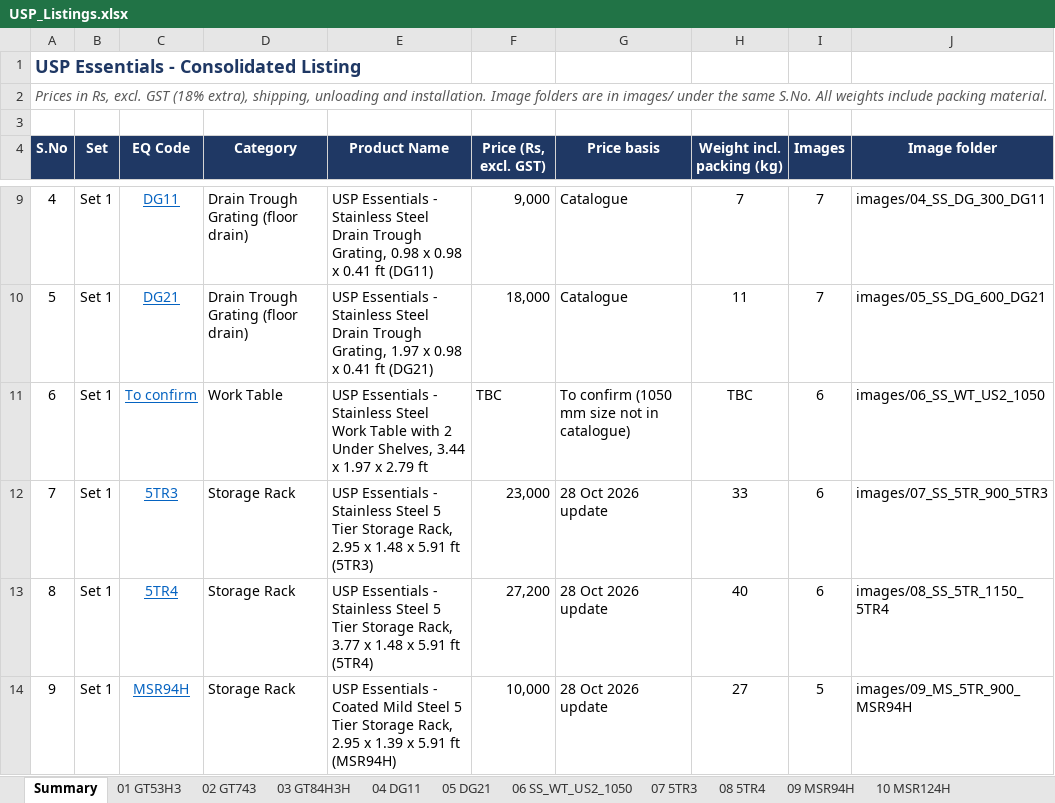
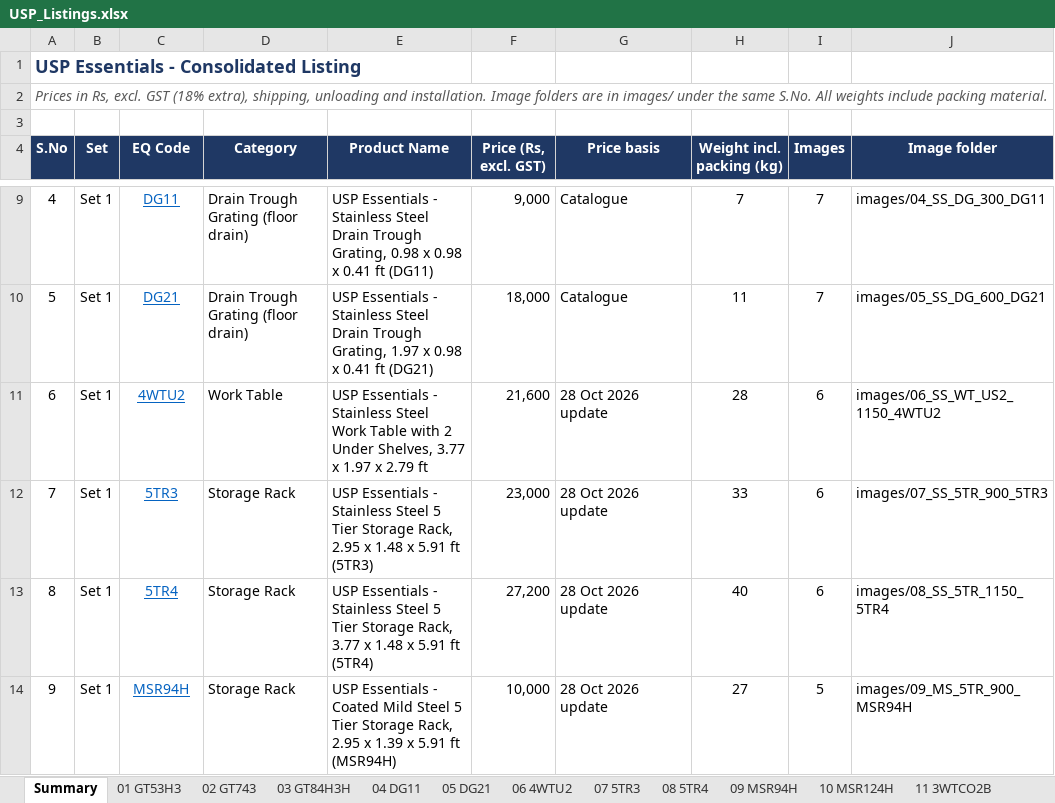
Before and after one commit to kitchenwhiz/hyperpure, an Excel workbook: listing/USP/USP_Listings.xlsx, sheet Summary, drawn as a sheet; only a part is shown, gaps mark what is left out; values as stored, in another font and other column widths than the file's, no borders; the diff names each change by its address in the sheet, - before the commit and + after, or states it on an @@ line.

```diff
--- a/listing/USP/USP_Listings.xlsx (sheet Summary)
+++ b/listing/USP/USP_Listings.xlsx (sheet Summary)
-sheet tab: 06 SS_WT_US2_1050
+sheet tab: 06 4WTU2
-C11 (EQ Code): To confirm
+C11 (EQ Code): 4WTU2
-E11 (Product Name): …Under Shelves, 3.44 x 1.97…
+E11 (Product Name): …Under Shelves, 3.77 x 1.97…
-F11 (Price (Rs, excl. GST)): TBC
+F11 (Price (Rs, excl. GST)): 21,600
-G11 (Price basis): To confirm (1050 mm size not in catalogue)
+G11 (Price basis): 28 Oct 2026 update
-H11 (Weight incl. packing (kg)): TBC
+H11 (Weight incl. packing (kg)): 28
-J11 (Image folder): images/06_SS_WT_US2_1050
+J11 (Image folder): images/06_SS_WT_US2_1150_4WTU2
```
Also changed, not shown: sheet 06 4WTU2, 6 other files.
